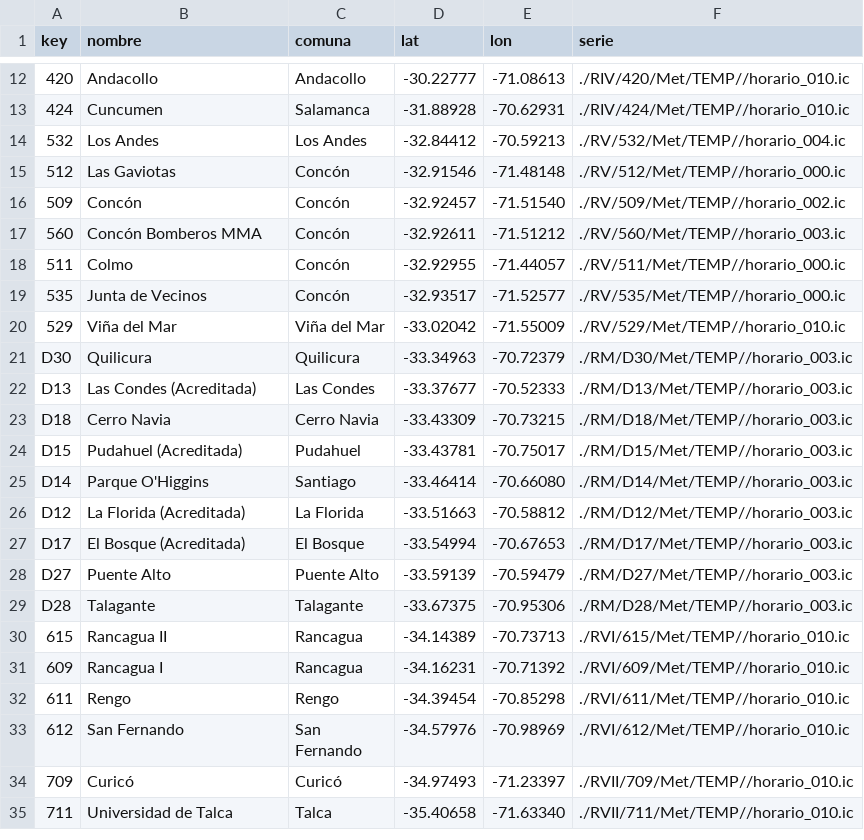
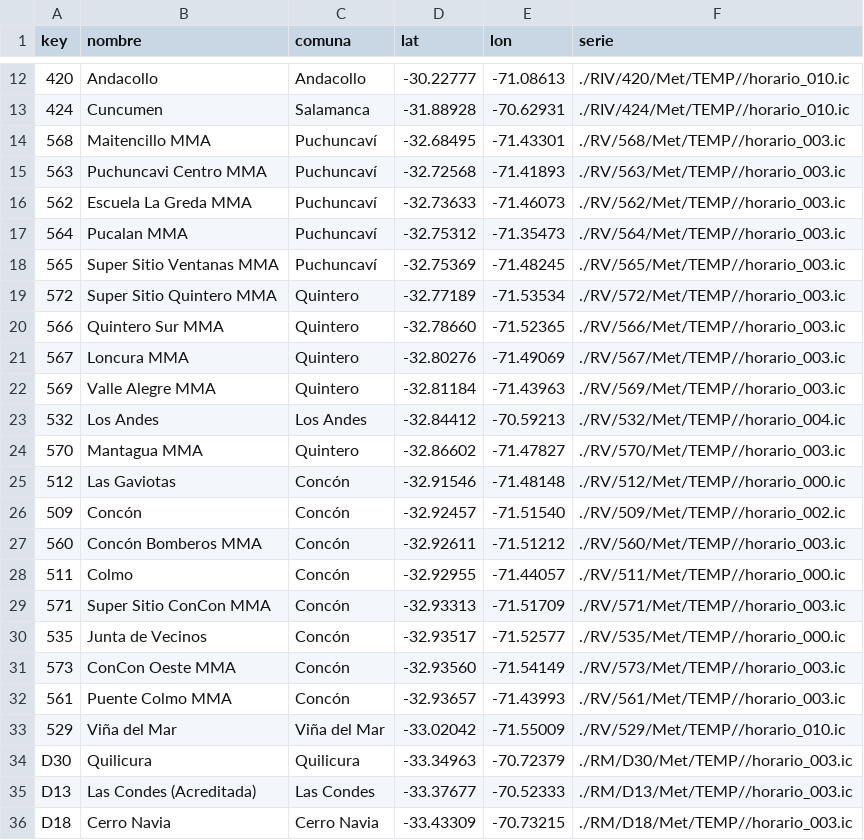
Before and after one commit to marcoantoniovale/ClimApp, a CSV file: ClimAppWeb/etl/data/catalog/estaciones_sinca.csv, drawn as a sheet; only a part is shown, gaps mark what is left out; the shorter side is filled out with more unchanged rows; the diff names each change by its address in the sheet, - before the commit and + after, or states it on an @@ line.

```diff
--- a/ClimAppWeb/etl/data/catalog/estaciones_sinca.csv
+++ b/ClimAppWeb/etl/data/catalog/estaciones_sinca.csv
+row 14: 568 | Maitencillo MMA | Puchuncaví | -32.68495 | -71.43301 | ./RV/568/Met/TEMP//horario_003.ic
+row 15: 563 | Puchuncavi Centro MMA | Puchuncaví | -32.72568 | -71.41893 | ./RV/563/Met/TEMP//horario_003.ic
+row 16: 562 | Escuela La Greda MMA | Puchuncaví | -32.73633 | -71.46073 | ./RV/562/Met/TEMP//horario_003.ic
+row 17: 564 | Pucalan MMA | Puchuncaví | -32.75312 | -71.35473 | ./RV/564/Met/TEMP//horario_003.ic
+row 18: 565 | Super Sitio Ventanas MMA | Puchuncaví | -32.75369 | -71.48245 | ./RV/565/Met/TEMP//horario_003.ic
+row 19: 572 | Super Sitio Quintero MMA | Quintero | -32.77189 | -71.53534 | ./RV/572/Met/TEMP//horario_003.ic
+row 20: 566 | Quintero Sur MMA | Quintero | -32.78660 | -71.52365 | ./RV/566/Met/TEMP//horario_003.ic
+row 21: 567 | Loncura MMA | Quintero | -32.80276 | -71.49069 | ./RV/567/Met/TEMP//horario_003.ic
+row 22: 569 | Valle Alegre MMA | Quintero | -32.81184 | -71.43963 | ./RV/569/Met/TEMP//horario_003.ic
+row 24: 570 | Mantagua MMA | Quintero | -32.86602 | -71.47827 | ./RV/570/Met/TEMP//horario_003.ic
+row 29: 571 | Super Sitio ConCon MMA | Concón | -32.93313 | -71.51709 | ./RV/571/Met/TEMP//horario_003.ic
+row 31: 573 | ConCon Oeste MMA | Concón | -32.93560 | -71.54149 | ./RV/573/Met/TEMP//horario_003.ic
+row 32: 561 | Puente Colmo MMA | Concón | -32.93657 | -71.43993 | ./RV/561/Met/TEMP//horario_003.ic
```
Also changed, not shown: 7 other files.
